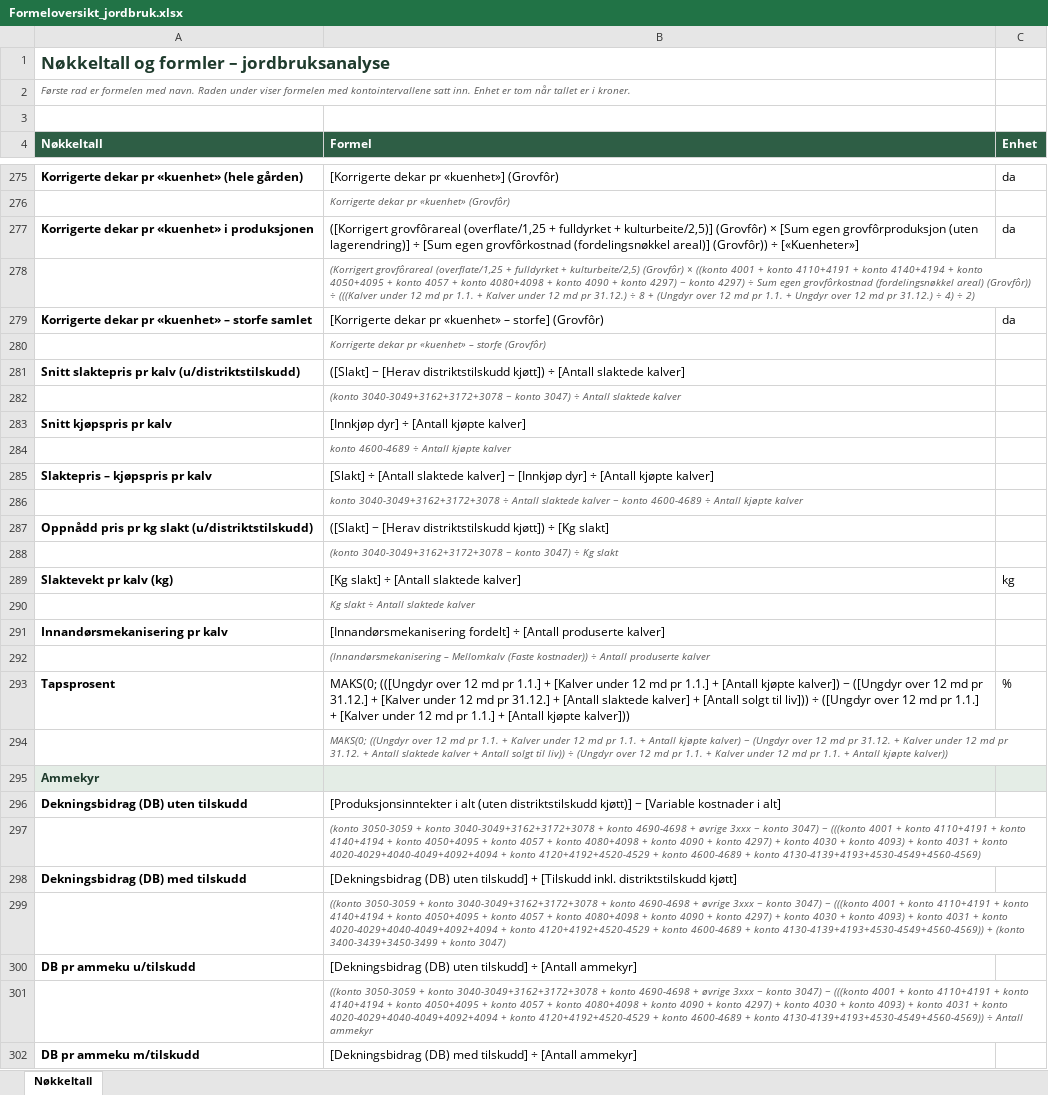
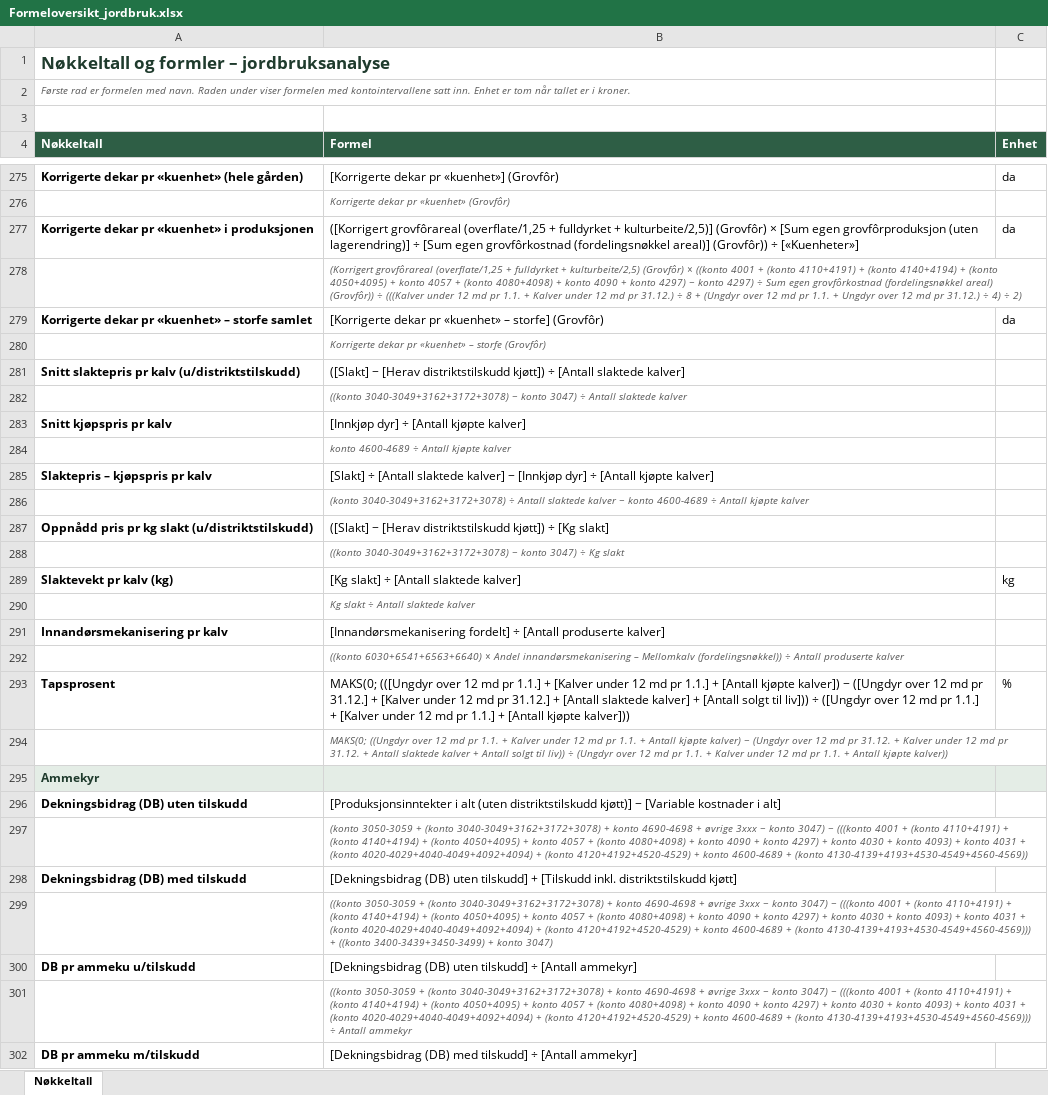
Before and after one commit to voicebillz/analyse-jordbruk, an Excel workbook: public/Formeloversikt_jordbruk.xlsx, sheet Nøkkeltall, drawn as a sheet; only a part is shown, gaps mark what is left out; values as stored, in another font and other column widths than the file's, no borders; the diff covers the shown part only; the diff names each change by its address in the sheet, - before the commit and + after, or states it on an @@ line.

```diff
--- a/public/Formeloversikt_jordbruk.xlsx (sheet Nøkkeltall)
+++ b/public/Formeloversikt_jordbruk.xlsx (sheet Nøkkeltall)
-B278 (Formel): …4001 + konto 4110+4191 + konto 4140+4194 + konto 4050+4095 + konto 4057 + konto 4080+4098 + konto…
+B278 (Formel): …4001 + (konto 4110+4191) + (konto 4140+4194) + (konto 4050+4095) + konto 4057 + (konto 4080+4098) + konto…
-B282 (Formel): (konto 3040-3049+3162+3172+3078 − konto…
+B282 (Formel): ((konto 3040-3049+3162+3172+3078) − konto…
-B286 (Formel): konto 3040-3049+3162+3172+3078 ÷ Antall…
+B286 (Formel): (konto 3040-3049+3162+3172+3078) ÷ Antall…
-B288 (Formel): (konto 3040-3049+3162+3172+3078 − konto…
+B288 (Formel): ((konto 3040-3049+3162+3172+3078) − konto…
-B292 (Formel): (Innandørsmekanisering – Mellomkalv (Faste kostnader)) ÷ Antall…
+B292 (Formel): ((konto 6030+6541+6563+6640) × Andel innandørsmekanisering – Mellomkalv (fordelingsnøkkel)) ÷ Antall…
-B297 (Formel): …3050-3059 + konto 3040-3049+3162+3172+3078 + konto 4690-4698 + øvrige 3xxx − konto 3047) − (((konto 4001 + konto 4110+4191 + konto 4140+4194 + konto 4050+4095 + konto 4057 + konto 4080+4098 + konto 4090 + konto 4297) + konto 4030 + konto 4093) + konto 4031 + konto 4020-4029+4040-4049+4092+4094 + konto 4120+4192+4520-4529 + konto 4600-4689 + konto 4130-4139+4193+4530-4549+4560-4569)
+B297 (Formel): …3050-3059 + (konto 3040-3049+3162+3172+3078) + konto 4690-4698 + øvrige 3xxx − konto 3047) − (((konto 4001 + (konto 4110+4191) + (konto 4140+4194) + (konto 4050+4095) + konto 4057 + (konto 4080+4098) + konto 4090 + konto 4297) + konto 4030 + konto 4093) + konto 4031 + (konto 4020-4029+4040-4049+4092+4094) + (konto 4120+4192+4520-4529) + konto 4600-4689 + (konto 4130-4139+4193+4530-4549+4560-4569))
-B299 (Formel): …3050-3059 + konto 3040-3049+3162+3172+3078 + konto 4690-4698 + øvrige 3xxx − konto 3047) − (((konto 4001 + konto 4110+4191 + konto 4140+4194 + konto 4050+4095 + konto 4057 + konto 4080+4098 + konto 4090 + konto 4297) + konto 4030 + konto 4093) + konto 4031 + konto 4020-4029+4040-4049+4092+4094 + konto 4120+4192+4520-4529 + konto 4600-4689 + konto 4130-4139+4193+4530-4549+4560-4569)) + (konto 3400-3439+3450-3499 + konto…
+B299 (Formel): …3050-3059 + (konto 3040-3049+3162+3172+3078) + konto 4690-4698 + øvrige 3xxx − konto 3047) − (((konto 4001 + (konto 4110+4191) + (konto 4140+4194) + (konto 4050+4095) + konto 4057 + (konto 4080+4098) + konto 4090 + konto 4297) + konto 4030 + konto 4093) + konto 4031 + (konto 4020-4029+4040-4049+4092+4094) + (konto 4120+4192+4520-4529) + konto 4600-4689 + (konto 4130-4139+4193+4530-4549+4560-4569))) + ((konto 3400-3439+3450-3499) + konto…
-B301 (Formel): …3050-3059 + konto 3040-3049+3162+3172+3078 + konto 4690-4698 + øvrige 3xxx − konto 3047) − (((konto 4001 + konto 4110+4191 + konto 4140+4194 + konto 4050+4095 + konto 4057 + konto 4080+4098 + konto 4090 + konto 4297) + konto 4030 + konto 4093) + konto 4031 + konto 4020-4029+4040-4049+4092+4094 + konto 4120+4192+4520-4529 + konto 4600-4689 + konto 4130-4139+4193+4530-4549+4560-4569)) ÷ Antall…
+B301 (Formel): …3050-3059 + (konto 3040-3049+3162+3172+3078) + konto 4690-4698 + øvrige 3xxx − konto 3047) − (((konto 4001 + (konto 4110+4191) + (konto 4140+4194) + (konto 4050+4095) + konto 4057 + (konto 4080+4098) + konto 4090 + konto 4297) + konto 4030 + konto 4093) + konto 4031 + (konto 4020-4029+4040-4049+4092+4094) + (konto 4120+4192+4520-4529) + konto 4600-4689 + (konto 4130-4139+4193+4530-4549+4560-4569))) ÷ Antall…
```
Also changed, not shown: 170 edited cells elsewhere in this sheet, excel/Formeloversikt_jordbruk.xlsx, 1 other file.
